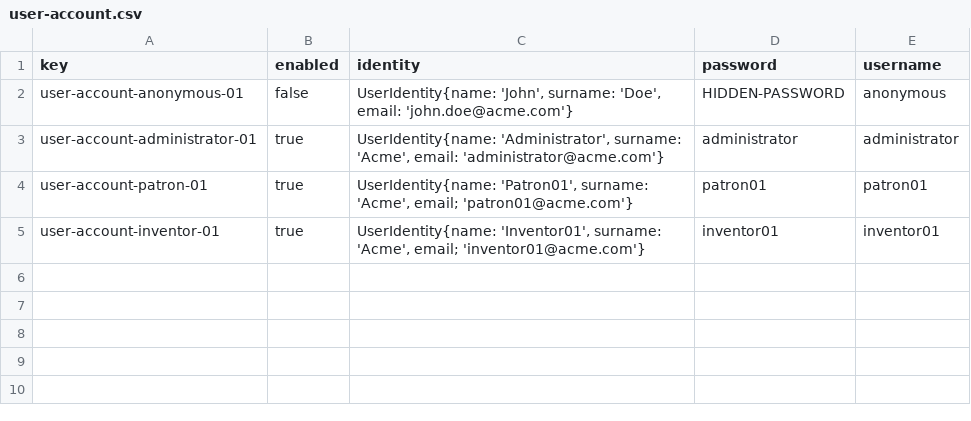
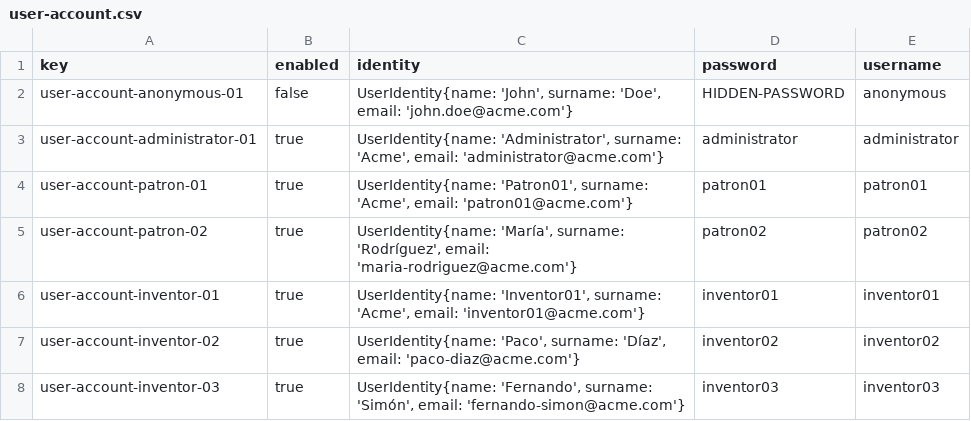
Before and after one commit to mysInma/Acme-Toolkits, a CSV file: src/main/webapp/WEB-INF/resources/initial-data/user-account.csv, drawn as a sheet.

```diff
--- a/src/main/webapp/WEB-INF/resources/initial-data/user-account.csv
+++ b/src/main/webapp/WEB-INF/resources/initial-data/user-account.csv
@@ -3,3 +3,6 @@ user-account-anonymous-01,false,"UserIdentity{name: 'John', surname: 'Doe', emai
 user-account-administrator-01,true,"UserIdentity{name: 'Administrator', surname: 'Acme', email: 'administrator@acme.com'}",administrator,administrator
-user-account-patron-01,true,"UserIdentity{name: 'Patron01', surname: 'Acme', email; 'patron01@acme.com'}",patron01,patron01,
-user-account-inventor-01,true,"UserIdentity{name: 'Inventor01', surname: 'Acme', email; 'inventor01@acme.com'}",inventor01,inventor01,
+user-account-patron-01,true,"UserIdentity{name: 'Patron01', surname: 'Acme', email: 'patron01@acme.com'}",patron01,patron01,
+user-account-patron-02,true,"UserIdentity{name: 'María', surname: 'Rodríguez', email: 'maria-rodriguez@acme.com'}",patron02,patron02,
+user-account-inventor-01,true,"UserIdentity{name: 'Inventor01', surname: 'Acme', email: 'inventor01@acme.com'}",inventor01,inventor01,
+user-account-inventor-02,true,"UserIdentity{name: 'Paco', surname: 'Díaz', email: 'paco-diaz@acme.com'}",inventor02,inventor02,
+user-account-inventor-03,true,"UserIdentity{name: 'Fernando', surname: 'Simón', email: 'fernando-simon@acme.com'}",inventor03,inventor03,
```
Also changed, not shown: src/main/webapp/WEB-INF/resources/sample-data/announcement.csv, src/main/webapp/WEB-INF/resources/sample-data/chirp.csv, 10 other files.
